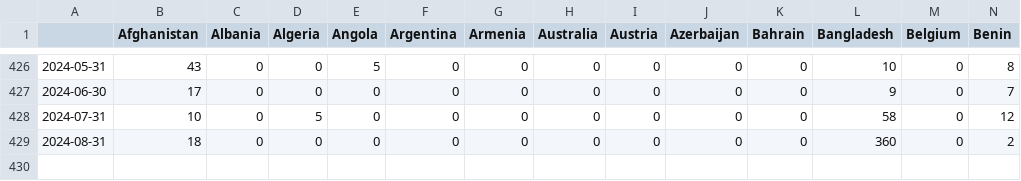
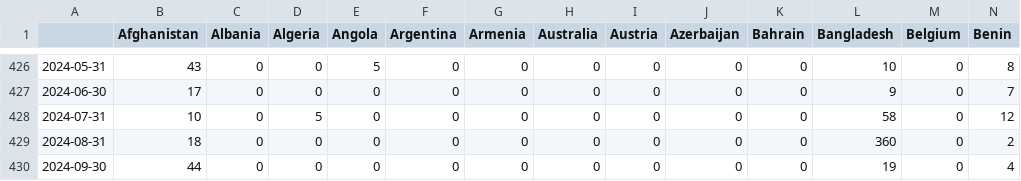
Before and after one commit to conflictlab/Pace-map-risk, a CSV file: Conf.csv, drawn as a sheet; only a part is shown, gaps mark what is left out; rows hold the shown columns only; the diff names each change by its address in the sheet, - before the commit and + after, or states it on an @@ line.

```diff
--- a/Conf.csv
+++ b/Conf.csv
+row 430: 2024-09-30 | 44 | 0 | 0 | 0 | 0 | 0 | 0 | 0 | 0 | 0 | 19 | 0 | 4
```
Also changed, not shown: Pred_df_max.csv, Pred_df_min.csv, 41 other files.
